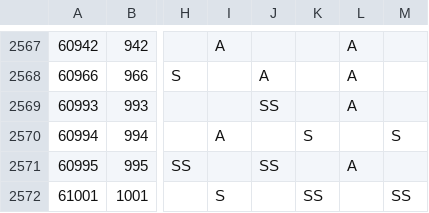
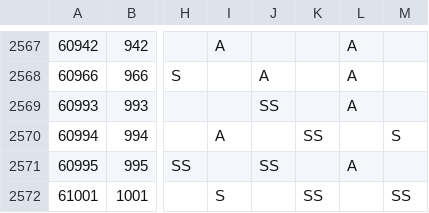
Before and after one commit to koala31/MiracleNikkiJp_items, a CSV file: MiracleNikkiJp_items.csv, drawn as a sheet; only a part is shown, gaps mark what is left out; the diff names each change by its address in the sheet, - before the commit and + after, or states it on an @@ line.

Commit message:
60994属性値を修正
60994,994,シューズ,－,烏天狗の下駄,5,S,,A,,SS,,S,,A,,和風,

```diff
--- a/MiracleNikkiJp_items.csv
+++ b/MiracleNikkiJp_items.csv
-K2570: S
+K2570: SS
```
